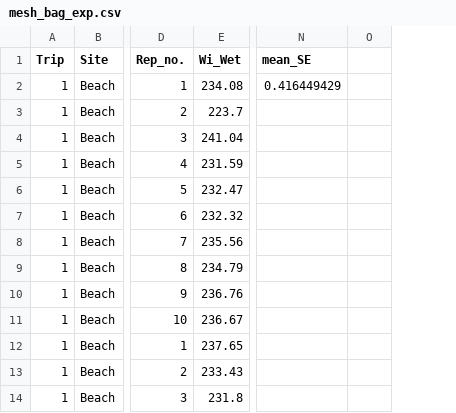
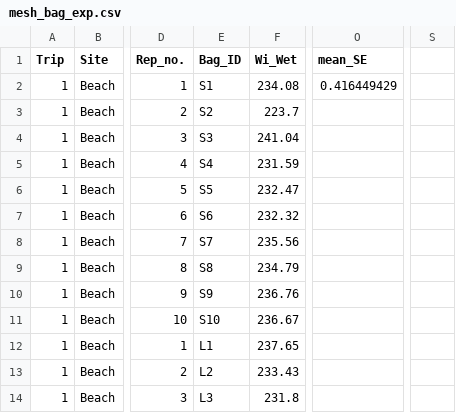
Before and after one commit to ricdesantiago/Sargasso_Subsidy, a CSV file: mesh_bag_exp.csv, drawn as a sheet; only a part is shown, gaps mark what is left out; removed rows and columns are numbered as before the commit, all else as after; the diff names each change by its address in the sheet, - before the commit and + after, or states it on an @@ line.

```diff
--- a/mesh_bag_exp.csv
+++ b/mesh_bag_exp.csv
+column E (Bag_ID), rows 2-14: S1 | S2 | S3 | S4 | S5 | S6 | S7 | S8 | S9 | S10 | L1 | L2 | L3
-column O, empty
+column S, empty
```
Also changed, not shown: Sargassum_piles.csv, ladder.csv, 18 other files.
